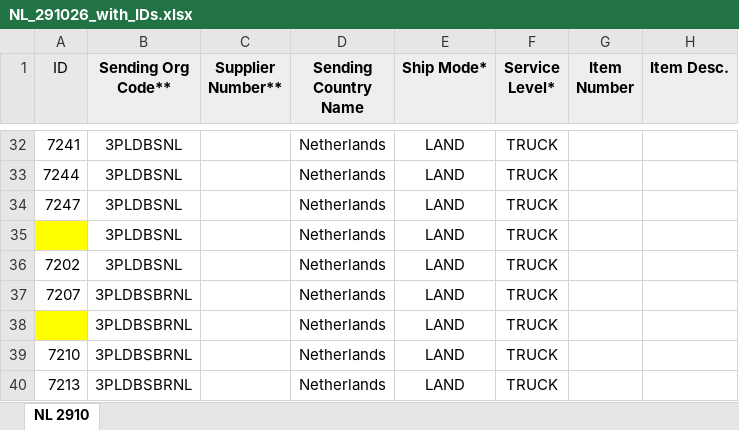
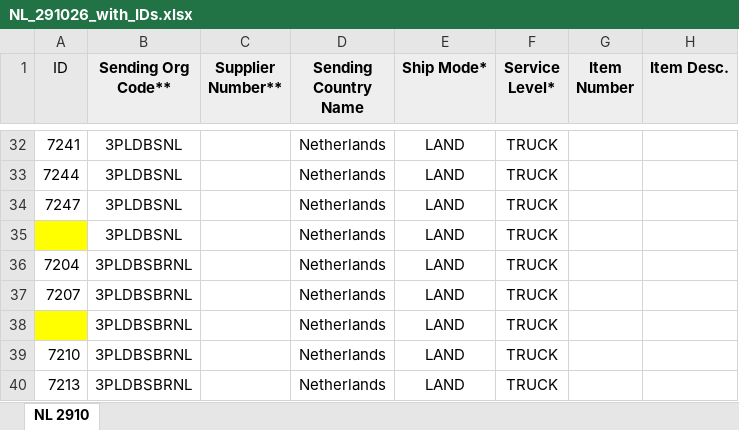
Before and after one commit to danielcarmel41-hash/logistics, an Excel workbook: output/NL_291026_with_IDs.xlsx, sheet NL 2910, drawn as a sheet; only a part is shown, gaps mark what is left out; values as stored, in another font and other column widths than the file's, no borders; the diff names each change by its address in the sheet, - before the commit and + after, or states it on an @@ line.

```diff
--- a/output/NL_291026_with_IDs.xlsx (sheet NL 2910)
+++ b/output/NL_291026_with_IDs.xlsx (sheet NL 2910)
-A36 (ID): 7202
+A36 (ID): 7204
-B36 (Sending Org Code**): 3PLDBSNL
+B36 (Sending Org Code**): 3PLDBSBRNL
```
Also changed, not shown: 1 other file.
